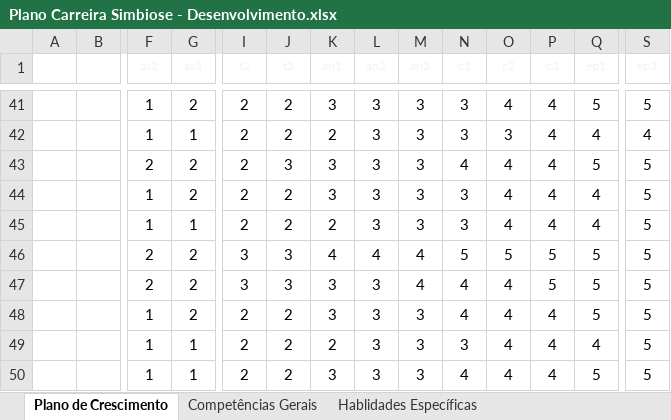
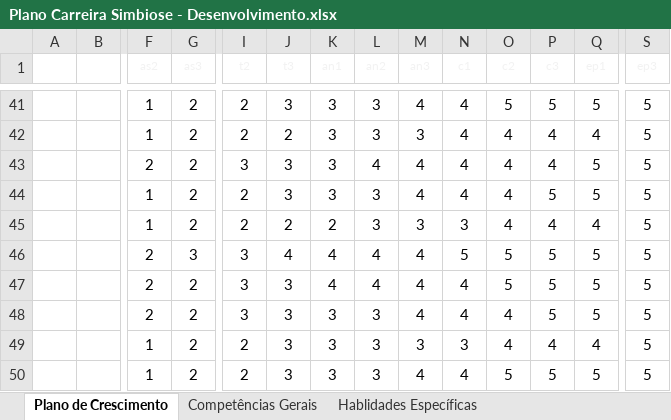
Before and after one commit to s1mbi0se/company, an Excel workbook: plano_de_carreira/Plano Carreira Simbiose - Desenvolvimento.xlsx, sheet Plano de Crescimento, drawn as a sheet; only a part is shown, gaps mark what is left out; values as stored, in another font and other column widths than the file's, no borders; conditional formats not drawn; the diff covers the shown part only; the diff names each change by its address in the sheet, - before the commit and + after, or states it on an @@ line.

Commit message:
Novo plano de carreira Simbiose

```diff
--- a/plano_de_carreira/Plano Carreira Simbiose - Desenvolvimento.xlsx (sheet Plano de Crescimento)
+++ b/plano_de_carreira/Plano Carreira Simbiose - Desenvolvimento.xlsx (sheet Plano de Crescimento)
-J41 (t3): 2
+J41 (t3): 3
-M41 (an3): 3
+M41 (an3): 4
-N41:N42 (c1): 3
+N41:N42 (c1): 4
-O41 (c2): 4
+O41 (c2): 5
-P41 (c3): 4
+P41 (c3): 5
-G42 (as3): 1
+G42 (as3): 2
-K42 (an1): 2
+K42 (an1): 3
-O42 (c2): 3
+O42 (c2): 4
-S42 (ep3): 4
+S42 (ep3): 5
-I43 (t2): 2
+I43 (t2): 3
-L43 (an2): 3
+L43 (an2): 4
-M43:M44 (an3): 3
+M43:M44 (an3): 4
-J44 (t3): 2
+J44 (t3): 3
-N44 (c1): 3
+N44 (c1): 4
-P44 (c3): 4
+P44 (c3): 5
-Q44 (ep1): 4
+Q44 (ep1): 5
-G45 (as3): 1
+G45 (as3): 2
-G46 (as3): 2
+G46 (as3): 3
-J46 (t3): 3
+J46 (t3): 4
-K47 (an1): 3
+K47 (an1): 4
-L47 (an2): 3
+L47 (an2): 4
-O47 (c2): 4
+O47 (c2): 5
-F48 (as2): 1
+F48 (as2): 2
-I48 (t2): 2
+I48 (t2): 3
-J48:J50 (t3): 2
+J48:J50 (t3): 3
-M48 (an3): 3
+M48 (an3): 4
-P48 (c3): 4
+P48 (c3): 5
-G49:G50 (as3): 1
+G49:G50 (as3): 2
-K49 (an1): 2
+K49 (an1): 3
-M50 (an3): 3
+M50 (an3): 4
-O50 (c2): 4
+O50 (c2): 5
-P50 (c3): 4
+P50 (c3): 5
```
Also changed, not shown: 4 added rows, 5 removed rows, 66 edited cells and cell formats elsewhere in this sheet, formulas that keep their value, hidden cells.
